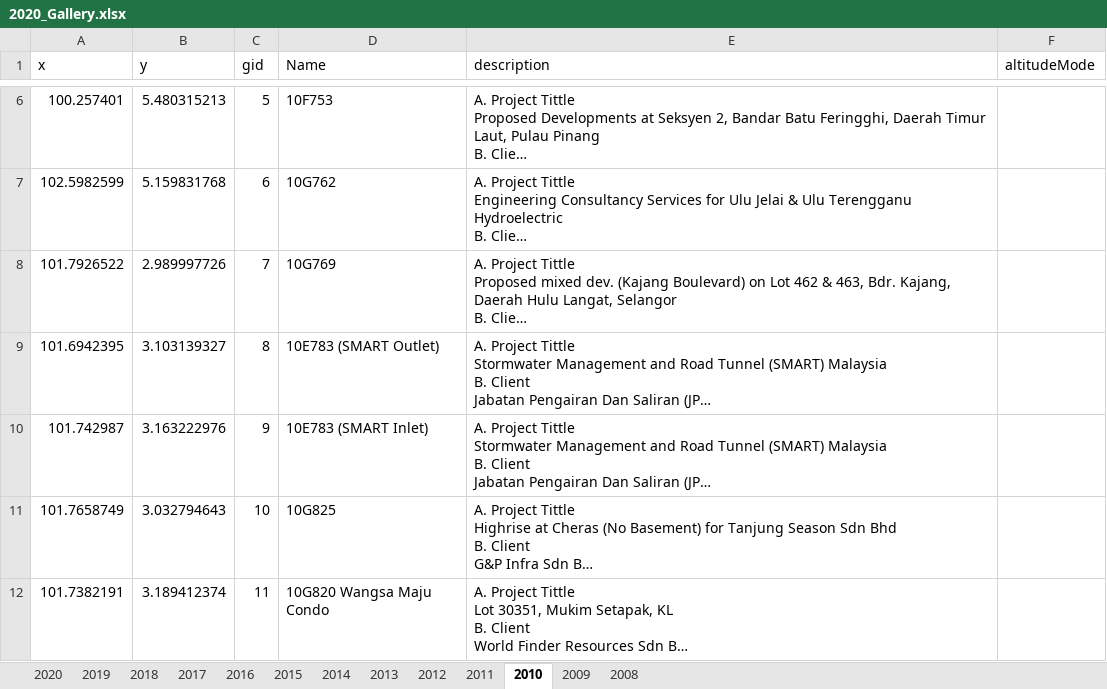
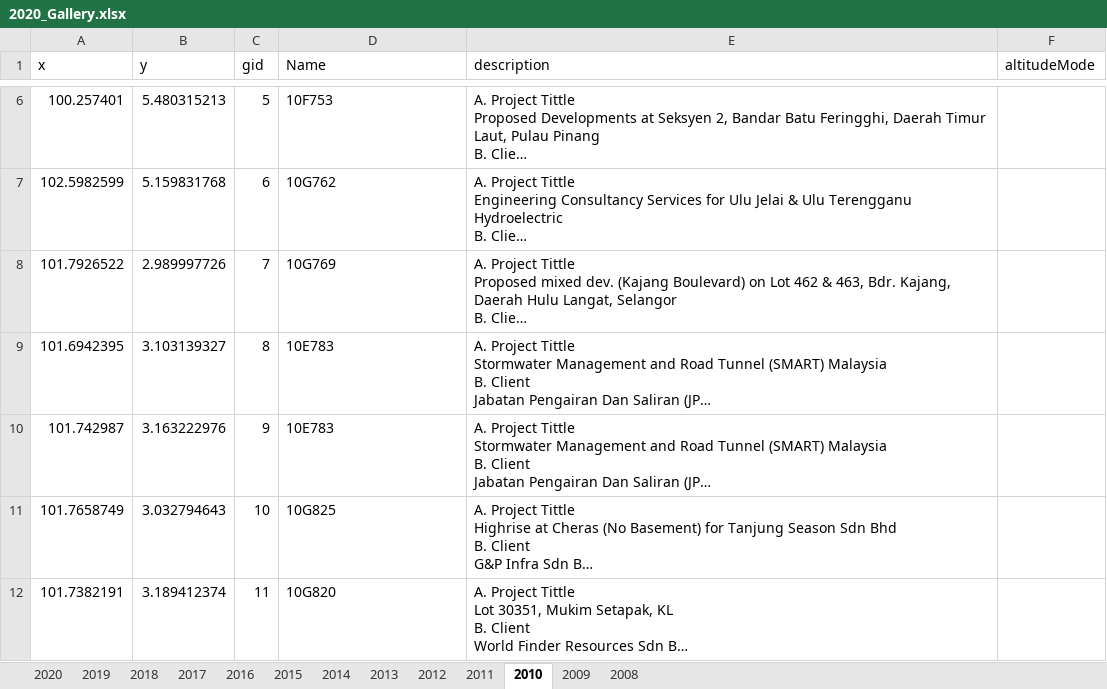
Before and after one commit to gpsportsclub20/Vir_Pro, an Excel workbook: 2020_Gallery.xlsx, sheet 2010, drawn as a sheet; only a part is shown, gaps mark what is left out; long unchanged cells end in …; values as stored, in another font and other column widths than the file's, no borders; the diff covers the shown part only; the diff names each change by its address in the sheet, - before the commit and + after, or states it on an @@ line.

```diff
--- a/2020_Gallery.xlsx (sheet 2010)
+++ b/2020_Gallery.xlsx (sheet 2010)
-D9 (Name): 10E783 (SMART Outlet)
+D9 (Name): 10E783
-D10 (Name): 10E783 (SMART Inlet)
+D10 (Name): 10E783
-D12 (Name): 10G820 Wangsa Maju Condo
+D12 (Name): 10G820
```
Also changed, not shown: 13 edited cells elsewhere in this sheet, sheet 2018, sheet 2014, sheet 2016, sheet 2013, sheet 2011, sheet 2015, 5 more sheets, 15 other files.
